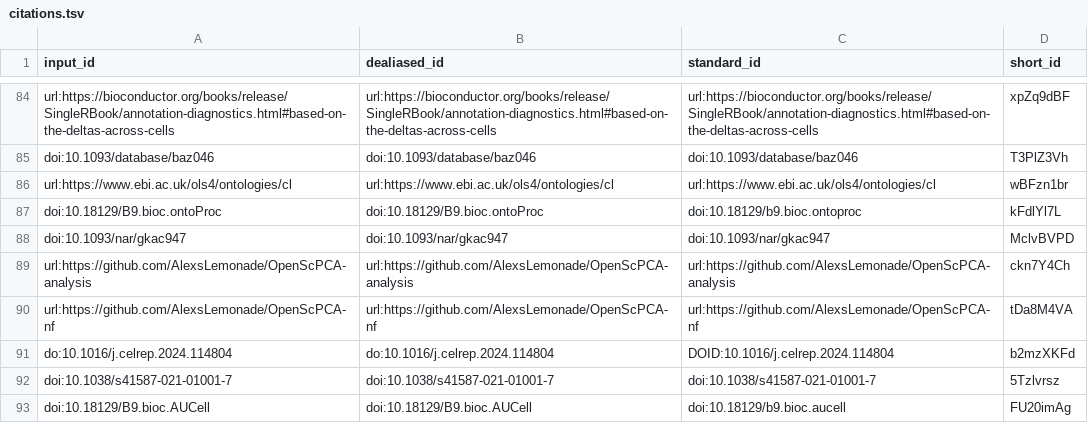
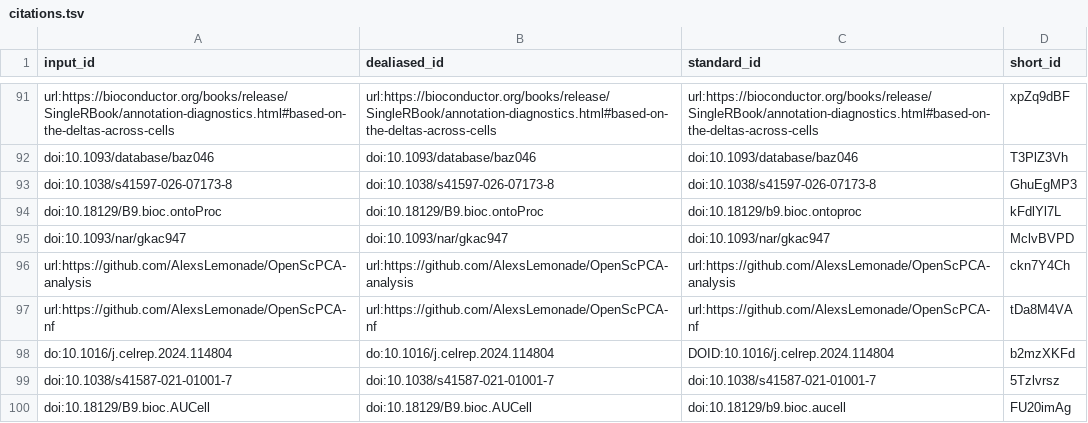
Before and after one commit to AlexsLemonade/ScPCA-manuscript, a TSV file: citations.tsv, drawn as a sheet; only a part is shown, gaps mark what is left out; removed rows and columns are numbered as before the commit, all else as after; the diff covers the shown part only; the diff names each change by its address in the sheet, - before the commit and + after, or states it on an @@ line.

Commit message:
Merge pull request #290 from AlexsLemonade/allyhawkins/resources-table [ci skip]
This build is based on
https://github.com/AlexsLemonade/ScPCA-manuscript/commit/2662f4594f6a388de83ae8f04049fbf05601a279.

This commit was created by the following CI build and job:
https://github.com/AlexsLemonade/ScPCA-manuscript/commit/2662f4594f6a388de83ae8f04049fbf05601a279/checks
https://github.com/AlexsLemonade/ScPCA-manuscript/actions/runs/25514811992

```diff
--- a/citations.tsv
+++ b/citations.tsv
-row 86: url:https://www.ebi.ac.uk/ols4/ontologies/cl | url:https://www.ebi.ac.uk/ols4/ontologies/cl | url:https://www.ebi.ac.uk/ols4/ontologies/cl | wBFzn1br
+row 93: doi:10.1038/s41597-026-07173-8 | doi:10.1038/s41597-026-07173-8 | doi:10.1038/s41597-026-07173-8 | GhuEgMP3
```
Also changed, not shown: 15 added rows, 1 removed row and 1 moved row elsewhere in this file, 7 other files.
